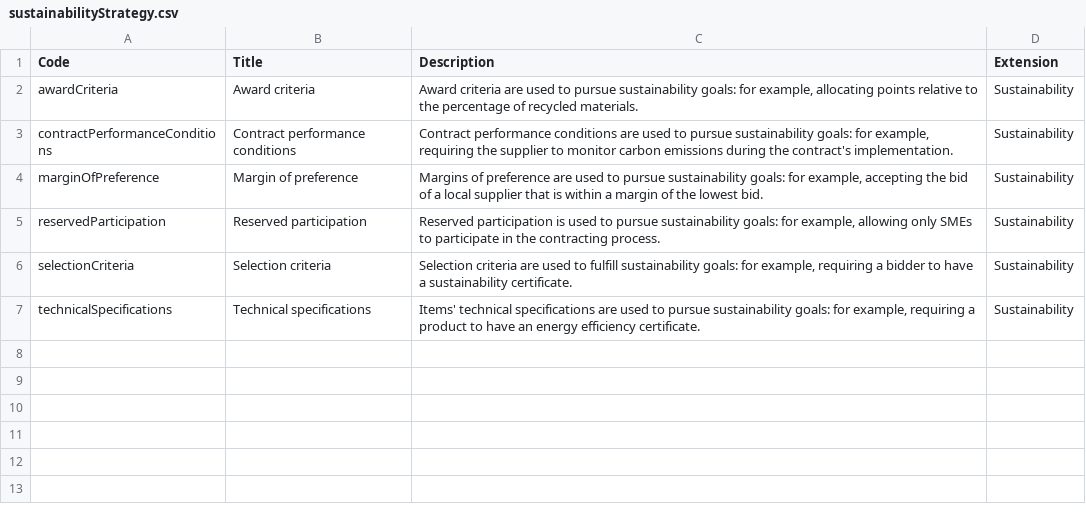
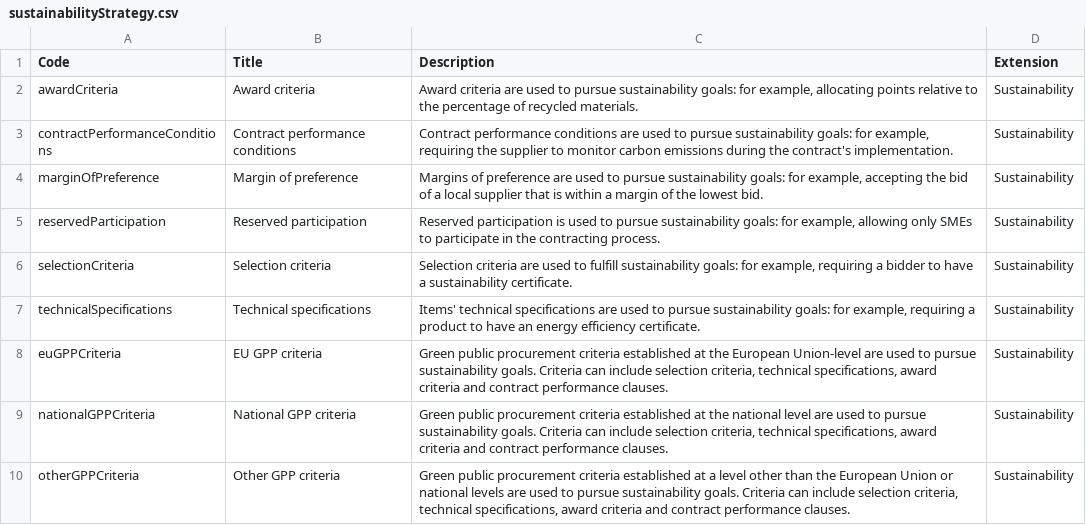
Before and after one commit to open-contracting-extensions/eforms, a CSV file: schema/patched/codelists/sustainabilityStrategy.csv, drawn as a sheet; the diff names each change by its address in the sheet, - before the commit and + after, or states it on an @@ line.

```diff
--- a/schema/patched/codelists/sustainabilityStrategy.csv
+++ b/schema/patched/codelists/sustainabilityStrategy.csv
+row 8: euGPPCriteria | EU GPP criteria | Green public procurement criteria established at the European Union-level are used to pursue sustainability goals. Criteria can include selection criteria, technical specifications, award criteria and contract performance clauses. | Sustainability
+row 9: nationalGPPCriteria | National GPP criteria | Green public procurement criteria established at the national level are used to pursue sustainability goals. Criteria can include selection criteria, technical specifications, award criteria and contract performance clauses. | Sustainability
+row 10: otherGPPCriteria | Other GPP criteria | Green public procurement criteria established at a level other than the European Union or national levels are used to pursue sustainability goals. Criteria can include selection criteria, technical specifications, award criteria and contract performance clauses. | Sustainability
```
Also changed, not shown: schema/patched/codelists/sustainabilityGoal.csv, schema/profile/codelists/sustainabilityGoal.csv, 4 other files.
